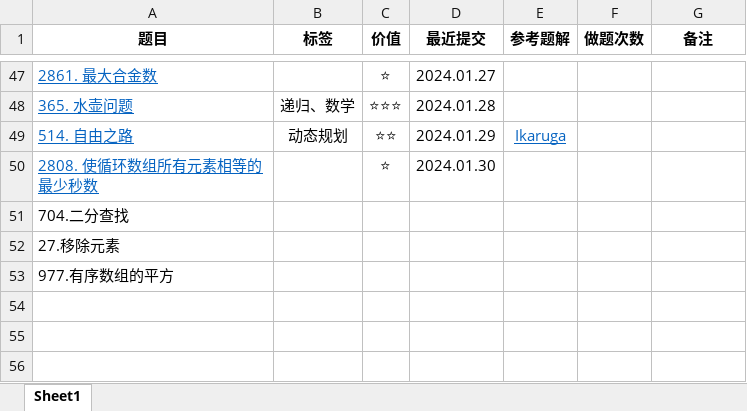
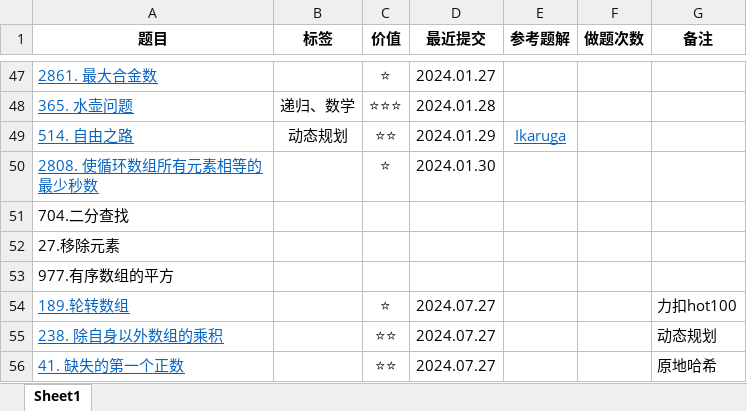
Before and after one commit to curforever/LeetCode, an Excel workbook: 2024LeetCode刷题记录.xlsx, sheet Sheet1, drawn as a sheet; only a part is shown, gaps mark what is left out; values as stored, in another font and other column widths than the file's, no borders; table styles not drawn; the diff names each change by its address in the sheet, - before the commit and + after, or states it on an @@ line.

Commit message:
2024.07.27 leetcode hot100

```diff
--- a/2024LeetCode刷题记录.xlsx (sheet Sheet1)
+++ b/2024LeetCode刷题记录.xlsx (sheet Sheet1)
+row 54: 189.轮转数组 |  | ⭐ | 2024.07.27 |  |  | 力扣hot100
+row 55: 238. 除自身以外数组的乘积 |  | ⭐⭐ | 2024.07.27 |  |  | 动态规划
+row 56: 41. 缺失的第一个正数 |  | ⭐⭐ | 2024.07.27 |  |  | 原地哈希
```
